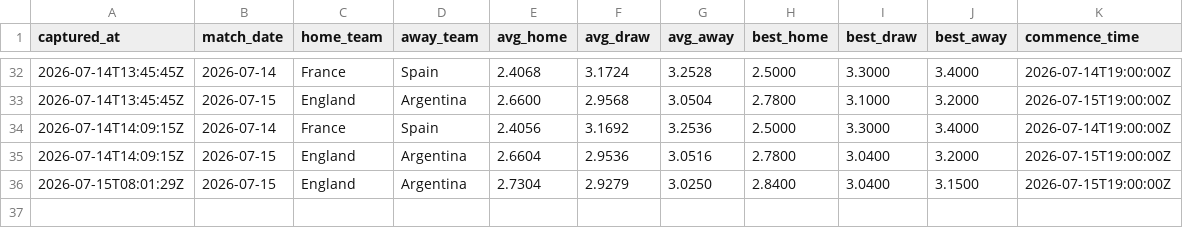
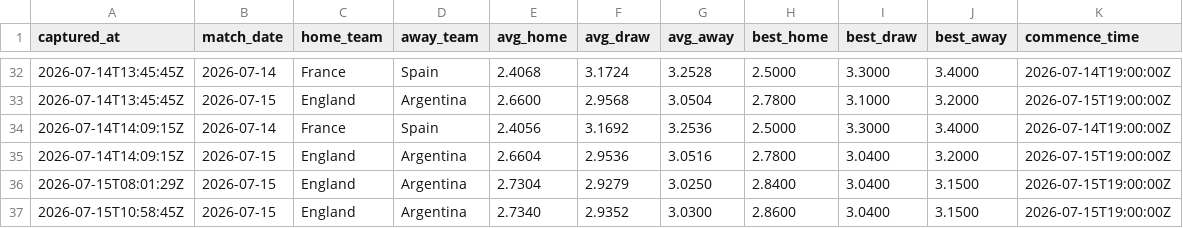
Before and after one commit to qnicondavid/world-cup-predictor, a CSV file: data/odds_live.csv, drawn as a sheet; only a part is shown, gaps mark what is left out.

```diff
--- a/data/odds_live.csv
+++ b/data/odds_live.csv
@@ -36 +36,2 @@ captured_at,match_date,home_team,away_team,avg_home,avg_draw,avg_away,best_home,
 2026-07-15T08:01:29Z,2026-07-15,England,Argentina,2.7304,2.9279,3.0250,2.8400,3.0400,3.1500,2026-07-15T19:00:00Z
+2026-07-15T10:58:45Z,2026-07-15,England,Argentina,2.7340,2.9352,3.0300,2.8600,3.0400,3.1500,2026-07-15T19:00:00Z
```
Also changed, not shown: 2 other files.
